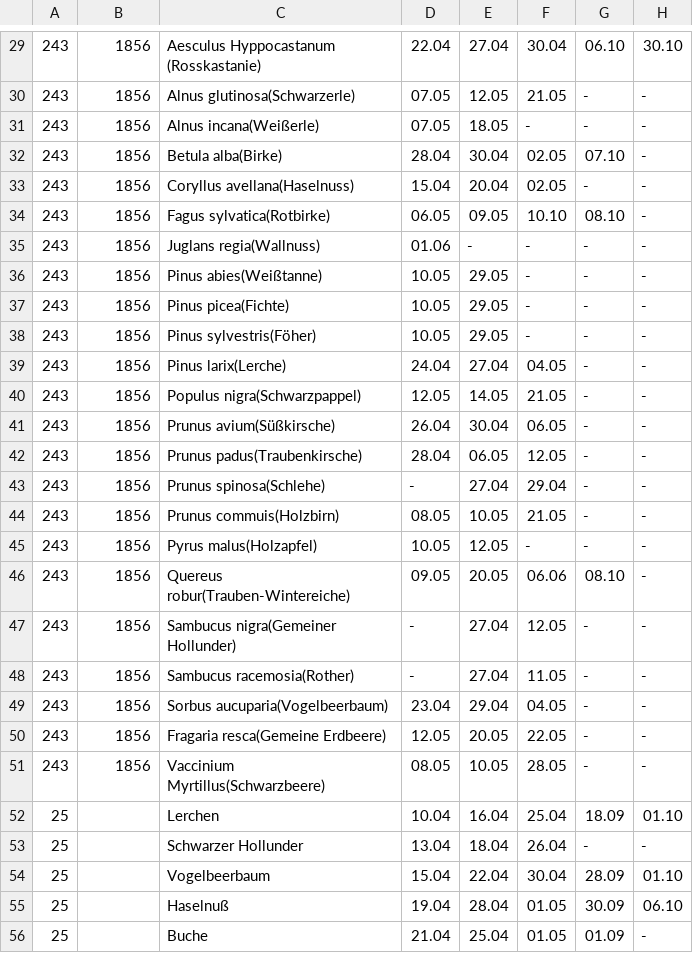
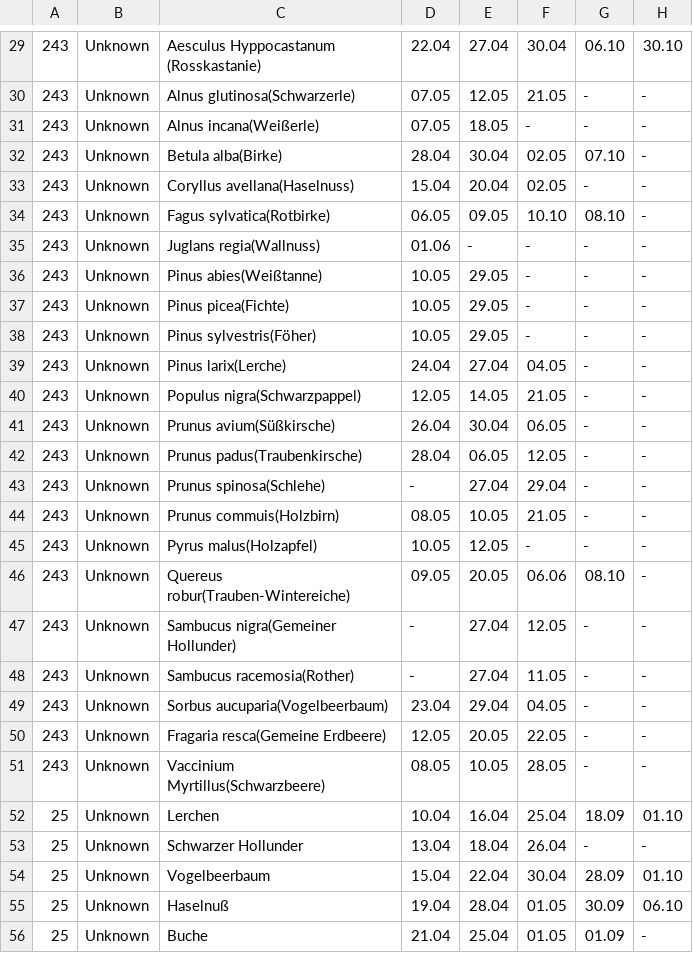
Before and after one commit to nitpicker55555/PhenoMapping, a CSV file: merged_phenology_data.csv, drawn as a sheet; only a part is shown, gaps mark what is left out; the diff covers the shown part only; the diff names each change by its address in the sheet, - before the commit and + after, or states it on an @@ line.

```diff
--- a/merged_phenology_data.csv
+++ b/merged_phenology_data.csv
-B29:B51: 1856
+B29:B51: Unknown
-B52:B56: (empty)
+B52:B56: Unknown
```
Also changed, not shown: 171 edited cells elsewhere in this file, 6 other files.
